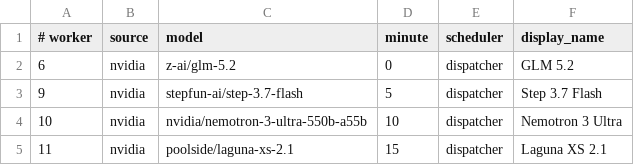
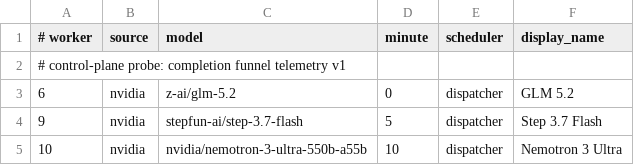
Before and after one commit to JoshCLWren/comic-pile, a TSV file: .github/free-model-factories.tsv, drawn as a sheet; only a part is shown; the shorter side is filled out with more unchanged rows; the diff names each change by its address in the sheet, - before the commit and + after, or states it on an @@ line.

Commit message:
Document completion funnel control-plane probe

```diff
--- a/.github/free-model-factories.tsv
+++ b/.github/free-model-factories.tsv
+row 2: # control-plane probe: completion funnel telemetry v1
```
